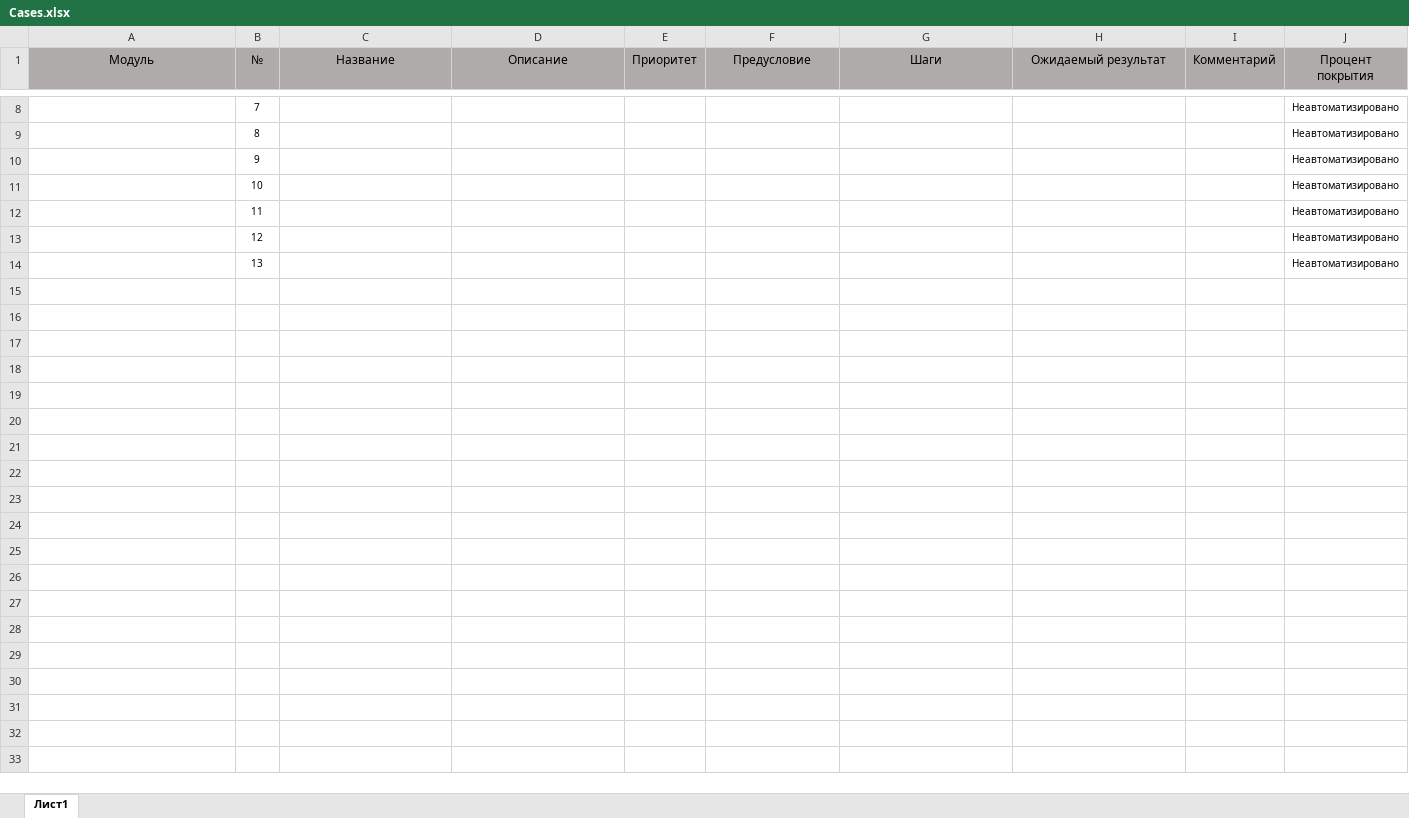
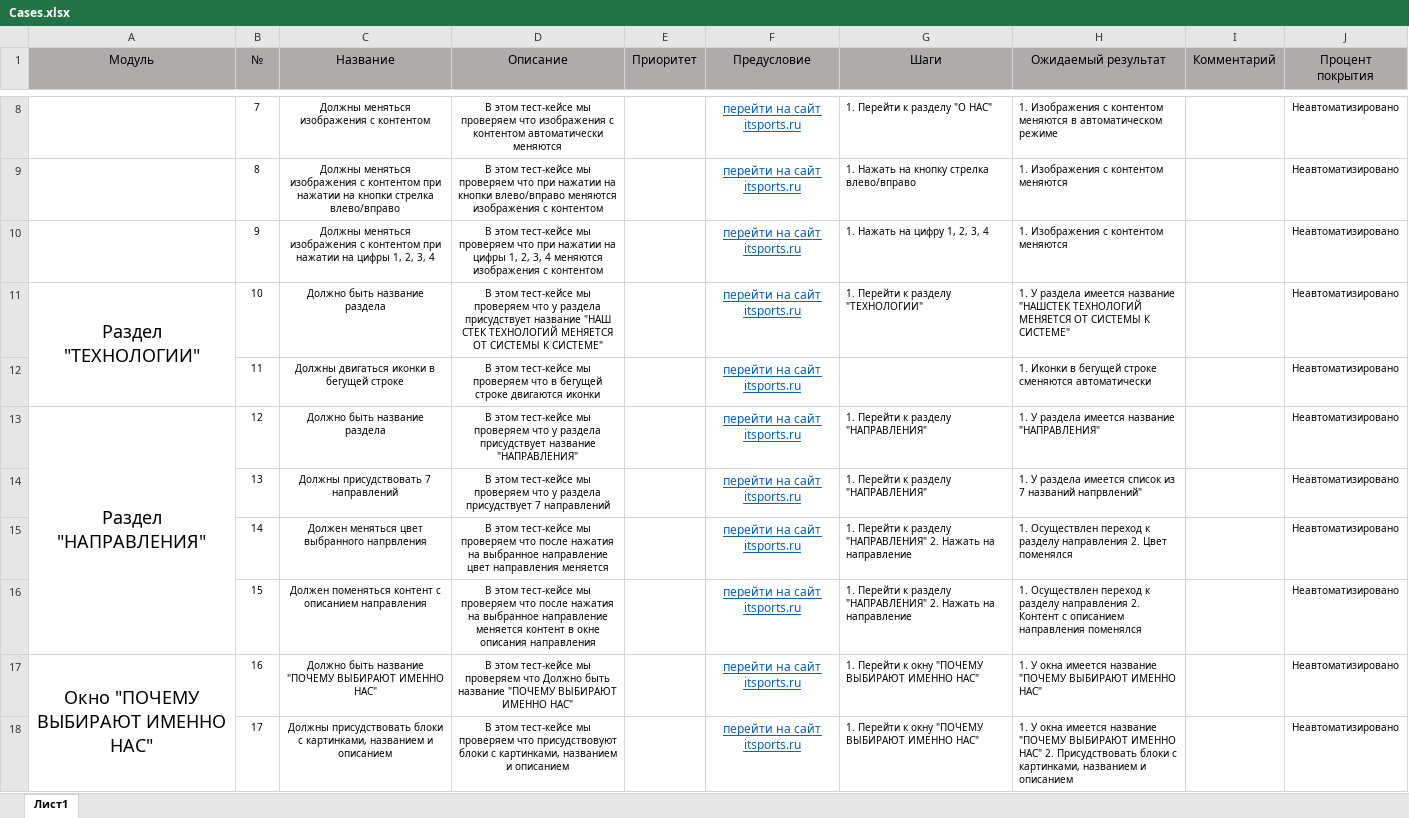
Before and after one commit to ivan3035789/ITSSport, an Excel workbook: Cases.xlsx, sheet Лист1, drawn as a sheet; only a part is shown, gaps mark what is left out; values as stored, in another font and other column widths than the file's, no borders; the diff covers the shown part only; the diff names each change by its address in the sheet, - before the commit and + after, or states it on an @@ line.

```diff
--- a/Cases.xlsx (sheet Лист1)
+++ b/Cases.xlsx (sheet Лист1)
-C8 (Название): (empty)
+C8 (Название): Должны меняться изображения с контентом
-D8 (Описание): (empty)
+D8 (Описание): В этом тест-кейсе мы проверяем что изображения с контентом автоматически меняются
-F8:F14 (Предусловие): (empty)
+F8:F14 (Предусловие): перейти на сайт itsports.ru
-G8 (Шаги): (empty)
+G8 (Шаги): 1. Перейти к разделу "О НАС"
-H8 (Ожидаемый результат): (empty)
+H8 (Ожидаемый результат): 1. Изображения с контентом меняются в автоматическом режиме
-C9 (Название): (empty)
+C9 (Название): Должны меняться изображения с контентом при нажатии на кнопки стрелка влево/вправо
-D9 (Описание): (empty)
+D9 (Описание): В этом тест-кейсе мы проверяем что при нажатии на кнопки влево/вправо меняются изображения с контентом
-G9 (Шаги): (empty)
+G9 (Шаги): 1. Нажать на кнопку стрелка влево/вправо
-H9:H10 (Ожидаемый результат): (empty)
+H9:H10 (Ожидаемый результат): 1. Изображения с контентом меняются
-C10 (Название): (empty)
+C10 (Название): Должны меняться изображения с контентом при нажатии на цифры 1, 2, 3, 4
-D10 (Описание): (empty)
+D10 (Описание): В этом тест-кейсе мы проверяем что при нажатии на цифры 1, 2, 3, 4 меняются изображения с контентом
-G10 (Шаги): (empty)
+G10 (Шаги): 1. Нажать на цифру 1, 2, 3, 4
-A11 (Модуль): (empty)
+A11 (Модуль): Раздел "ТЕХНОЛОГИИ"
+A11:A12 merged
-C11 (Название): (empty)
+C11 (Название): Должно быть название раздела
-D11 (Описание): (empty)
+D11 (Описание): В этом тест-кейсе мы проверяем что у раздела присудствует название "НАШ СТЕК ТЕХНОЛОГИЙ МЕНЯЕТСЯ ОТ СИСТЕМЫ К СИСТЕМЕ"
-G11 (Шаги): (empty)
+G11 (Шаги): 1. Перейти к разделу "ТЕХНОЛОГИИ"
-H11 (Ожидаемый результат): (empty)
+H11 (Ожидаемый результат): 1. У раздела имеется название "НАШСТЕК ТЕХНОЛОГИЙ МЕНЯЕТСЯ ОТ СИСТЕМЫ К СИСТЕМЕ"
-C12 (Название): (empty)
+C12 (Название): Должны двигаться иконки в бегущей строке
-D12 (Описание): (empty)
+D12 (Описание): В этом тест-кейсе мы проверяем что в бегущей строке двигаются иконки
-H12 (Ожидаемый результат): (empty)
+H12 (Ожидаемый результат): 1. Иконки в бегущей строке сменяются автоматически
-A13 (Модуль): (empty)
+A13 (Модуль): Раздел "НАПРАВЛЕНИЯ"
+A13:A16 merged
-C13 (Название): (empty)
+C13 (Название): Должно быть название раздела
-D13 (Описание): (empty)
+D13 (Описание): В этом тест-кейсе мы проверяем что у раздела присудствует название "НАПРАВЛЕНИЯ"
-G13:G14 (Шаги): (empty)
+G13:G14 (Шаги): 1. Перейти к разделу "НАПРАВЛЕНИЯ"
-H13 (Ожидаемый результат): (empty)
+H13 (Ожидаемый результат): 1. У раздела имеется название "НАПРАВЛЕНИЯ"
-C14 (Название): (empty)
+C14 (Название): Должны присудствовать 7 направлений
-D14 (Описание): (empty)
+D14 (Описание): В этом тест-кейсе мы проверяем что у раздела присудствует 7 направлений
-H14 (Ожидаемый результат): (empty)
+H14 (Ожидаемый результат): 1. У раздела имеется список из 7 названий напрвлений"
+row 15:  | 14 | Должен меняться цвет выбранного напрвления | В этом тест-кейсе мы проверяем что после нажатия на выбранное направление цвет направления меняется |  | перейти на сайт itsports.ru | 1. Перейти к разделу "НАПРАВЛЕНИЯ" 2. Нажать на направление | 1. Осуществлен переход к разделу направления 2. Цвет поменялся |  | Неавтоматизировано
+row 16:  | 15 | Должен поменяться контент с описанием направления | В этом тест-кейсе мы проверяем что после нажатия на выбранное направление меняется контент в окне описания направления |  | перейти на сайт itsports.ru | 1. Перейти к разделу "НАПРАВЛЕНИЯ" 2. Нажать на направление | 1. Осуществлен переход к разделу направления 2. Контент с описанием направления поменялся |  | Неавтоматизировано
+row 17: Окно "ПОЧЕМУ ВЫБИРАЮТ ИМЕННО НАС" | 16 | Должно быть название "ПОЧЕМУ ВЫБИРАЮТ ИМЕННО НАС" | В этом тест-кейсе мы проверяем что Должно быть название "ПОЧЕМУ ВЫБИРАЮТ ИМЕННО НАС" |  | перейти на сайт itsports.ru | 1. Перейти к окну "ПОЧЕМУ ВЫБИРАЮТ ИМЕННО НАС" | 1. У окна имеется название "ПОЧЕМУ ВЫБИРАЮТ ИМЕННО НАС" |  | Неавтоматизировано
+row 18:  | 17 | Должны присудствовать блоки с картинками, названием и описанием | В этом тест-кейсе мы проверяем что присудствовуют блоки с картинками, названием и описанием |  | перейти на сайт itsports.ru | 1. Перейти к окну "ПОЧЕМУ ВЫБИРАЮТ ИМЕННО НАС" | 1. У окна имеется название "ПОЧЕМУ ВЫБИРАЮТ ИМЕННО НАС" 2. Присудствовать блоки с картинками, названием и описанием |  | Неавтоматизировано
```
Also changed, not shown: 86 added rows, 32 edited cells and merged cells elsewhere in this sheet, Check.xlsx.
